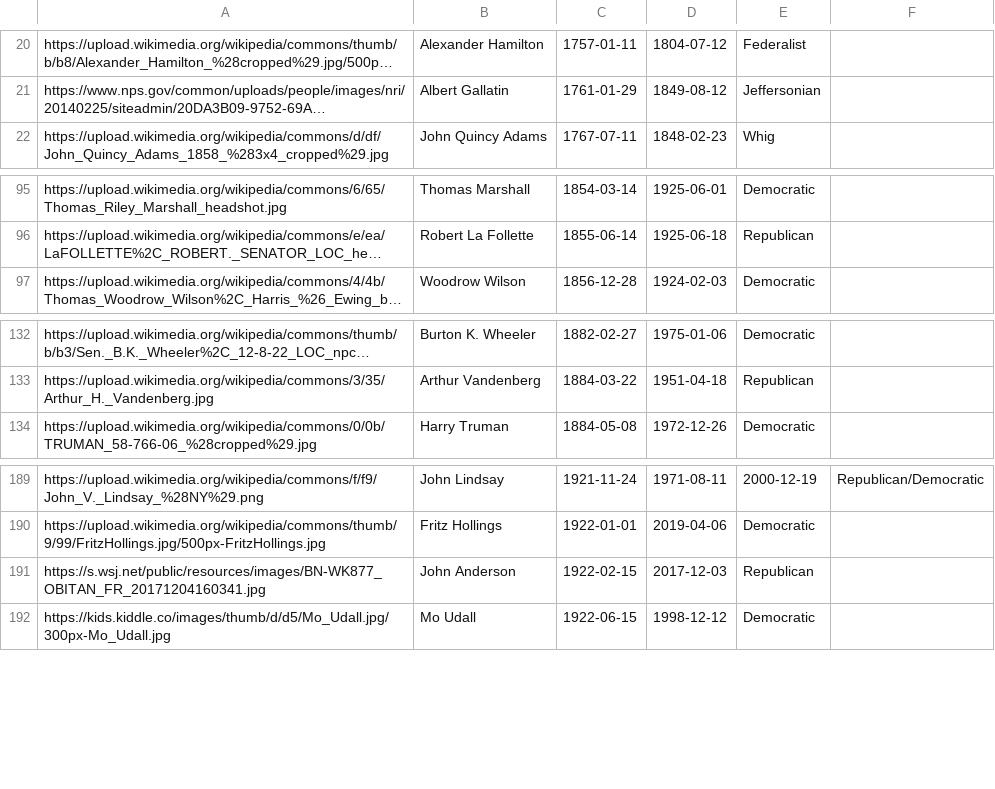
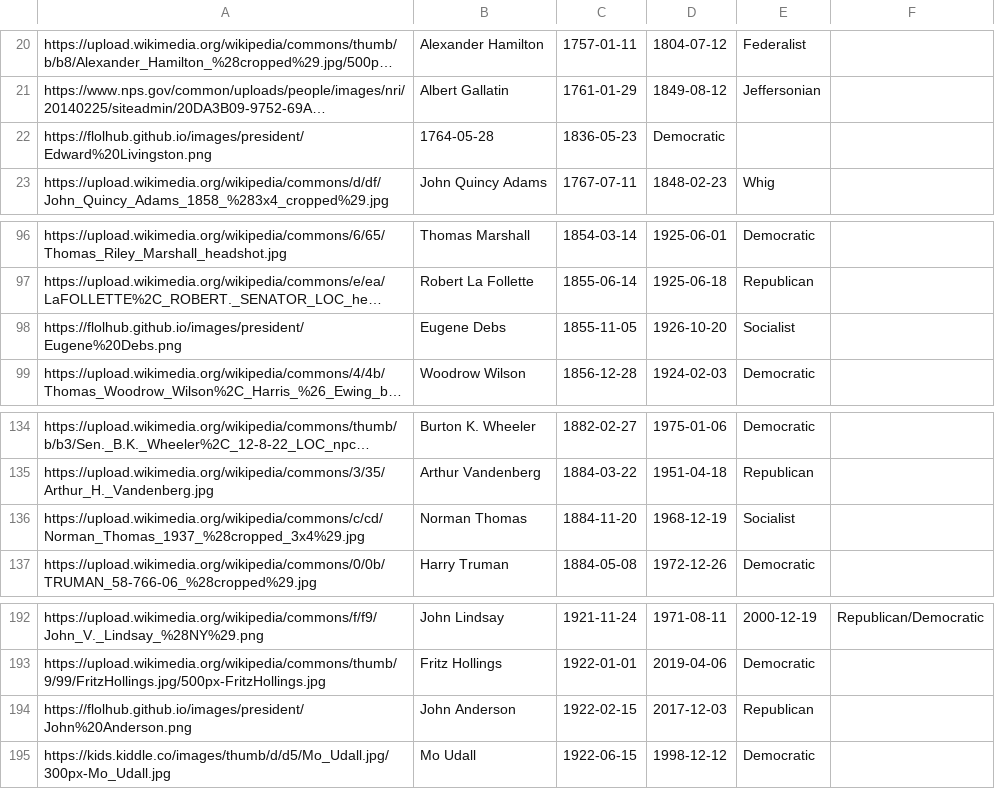
Before and after one commit to flolhub/flolhub.github.io, a CSV file: presidents.csv, drawn as a sheet; only a part is shown, gaps mark what is left out; long unchanged cells end in …; addresses are those after the commit; the diff names each change by its address in the sheet, - before the commit and + after, or states it on an @@ line.

Commit message:
Update presidents.csv

```diff
--- a/presidents.csv
+++ b/presidents.csv
+row 22: https://flolhub.github.io/images/president/Edward%20Livingston.png | 1764-05-28 | 1836-05-23 | Democratic
+row 98: https://flolhub.github.io/images/president/Eugene%20Debs.png | Eugene Debs | 1855-11-05 | 1926-10-20 | Socialist
+row 136: https://upload.wikimedia.org/wikipedia/commons/c/cd/Norman_Thomas_1937_%28cropped_3x4%29.jpg | Norman Thomas | 1884-11-20 | 1968-12-19 | Socialist
-A194: https://s.wsj.net/public/resources/images/BN-WK877_OBITAN_FR_20171204160341.jpg
+A194: https://flolhub.github.io/images/president/John%20Anderson.png
```
